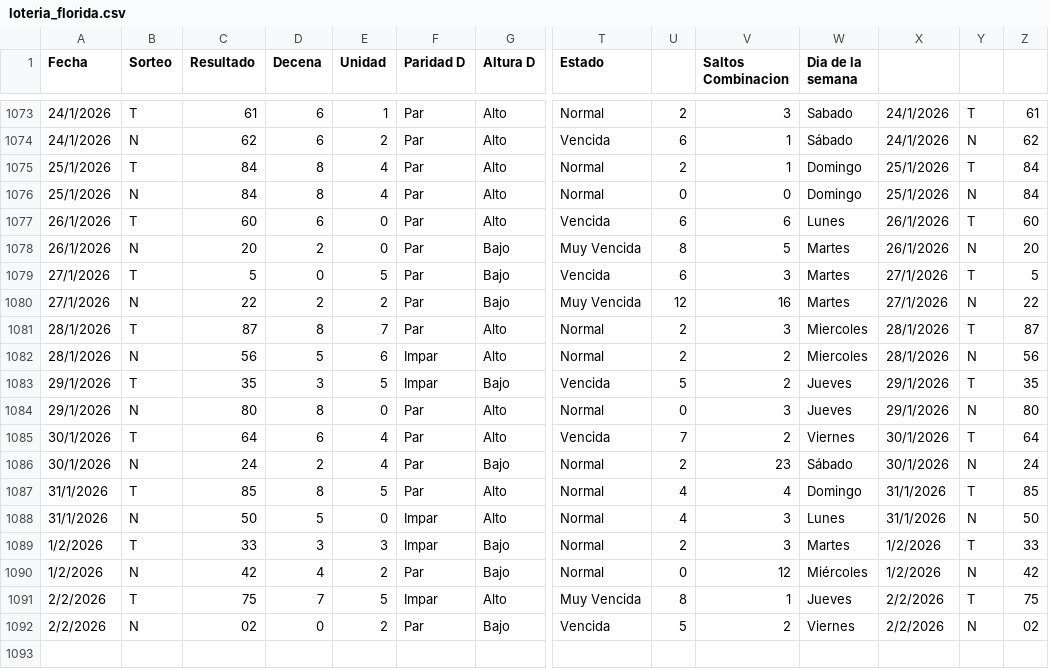
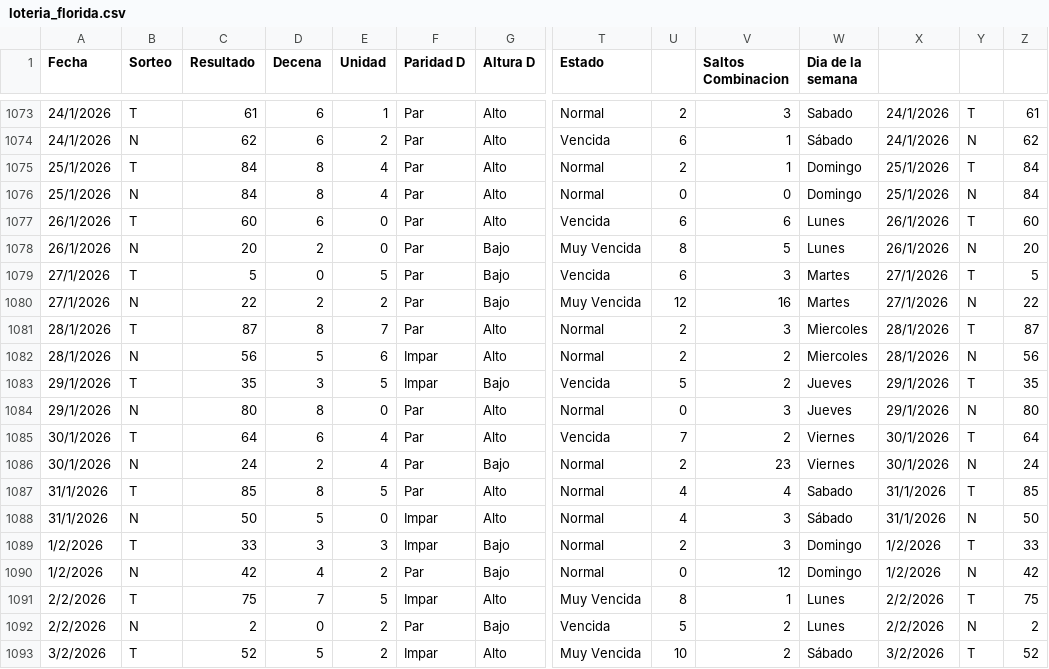
Before and after one commit to 3ln3gro735-lgtm/Florida-app, a CSV file: loteria_florida.csv, drawn as a sheet; only a part is shown, gaps mark what is left out; rows hold the shown columns only; the diff names each change by its address in the sheet, - before the commit and + after, or states it on an @@ line.

Commit message:
Actualizando CSV DIA 3M

```diff
--- a/loteria_florida.csv
+++ b/loteria_florida.csv
-W1078 (Dia de la semana): Martes
+W1078 (Dia de la semana): Lunes
-W1086 (Dia de la semana): Sábado
+W1086 (Dia de la semana): Viernes
-W1087 (Dia de la semana): Domingo
+W1087 (Dia de la semana): Sabado
-W1088 (Dia de la semana): Lunes
+W1088 (Dia de la semana): Sábado
-W1089 (Dia de la semana): Martes
+W1089 (Dia de la semana): Domingo
-W1090 (Dia de la semana): Miércoles
+W1090 (Dia de la semana): Domingo
-W1091 (Dia de la semana): Jueves
+W1091 (Dia de la semana): Lunes
-C1092 (Resultado): 02
+C1092 (Resultado): 2
-W1092 (Dia de la semana): Viernes
+W1092 (Dia de la semana): Lunes
-Z1092: 02
+Z1092: 2
+row 1093: 3/2/2026 | T | 52 | 5 | 2 | Impar | Alto | Muy Vencida | 10 | 2 | Sábado | 3/2/2026 | T | 52
```
